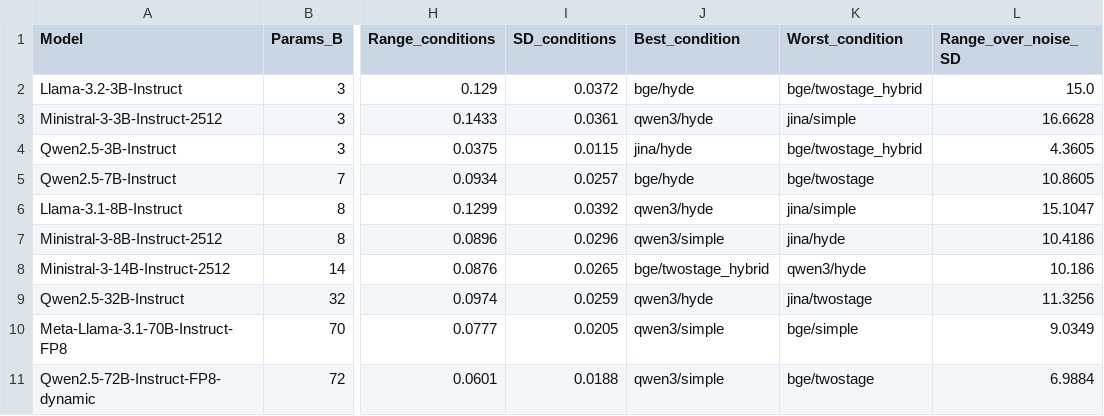
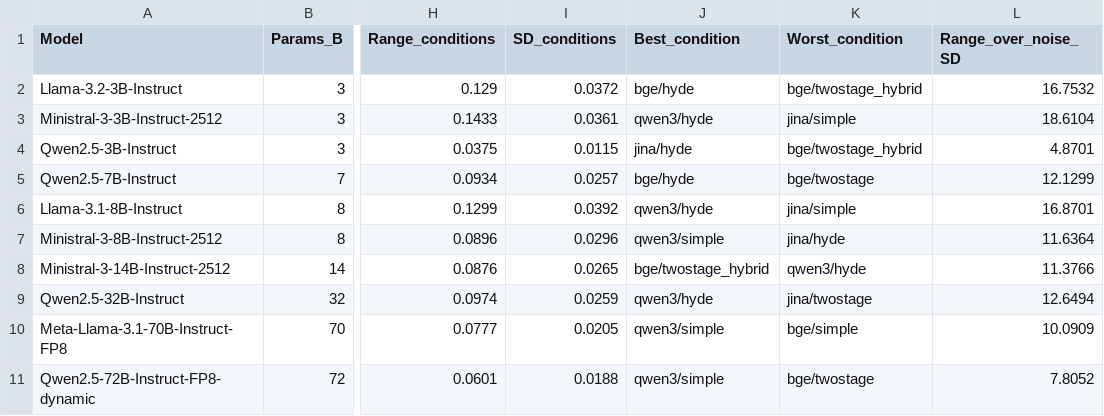
Before and after one commit to Jamo197/political-bias-detection, a CSV file: results/thesis/03_retrieval_configs/config_spread.csv, drawn as a sheet; only a part is shown, gaps mark what is left out; the diff names each change by its address in the sheet, - before the commit and + after, or states it on an @@ line.

```diff
--- a/results/thesis/03_retrieval_configs/config_spread.csv
+++ b/results/thesis/03_retrieval_configs/config_spread.csv
-L2 (Range_over_noise_SD): 15.0
+L2 (Range_over_noise_SD): 16.7532
-L3 (Range_over_noise_SD): 16.6628
+L3 (Range_over_noise_SD): 18.6104
-L4 (Range_over_noise_SD): 4.3605
+L4 (Range_over_noise_SD): 4.8701
-L5 (Range_over_noise_SD): 10.8605
+L5 (Range_over_noise_SD): 12.1299
-L6 (Range_over_noise_SD): 15.1047
+L6 (Range_over_noise_SD): 16.8701
-L7 (Range_over_noise_SD): 10.4186
+L7 (Range_over_noise_SD): 11.6364
-L8 (Range_over_noise_SD): 10.186
+L8 (Range_over_noise_SD): 11.3766
-L9 (Range_over_noise_SD): 11.3256
+L9 (Range_over_noise_SD): 12.6494
-L10 (Range_over_noise_SD): 9.0349
+L10 (Range_over_noise_SD): 10.0909
-L11 (Range_over_noise_SD): 6.9884
+L11 (Range_over_noise_SD): 7.8052
```
Also changed, not shown: results/thesis/03_retrieval_configs/config_variance.csv, results/thesis/03_retrieval_configs/k_ablation.csv, 10 other files.
